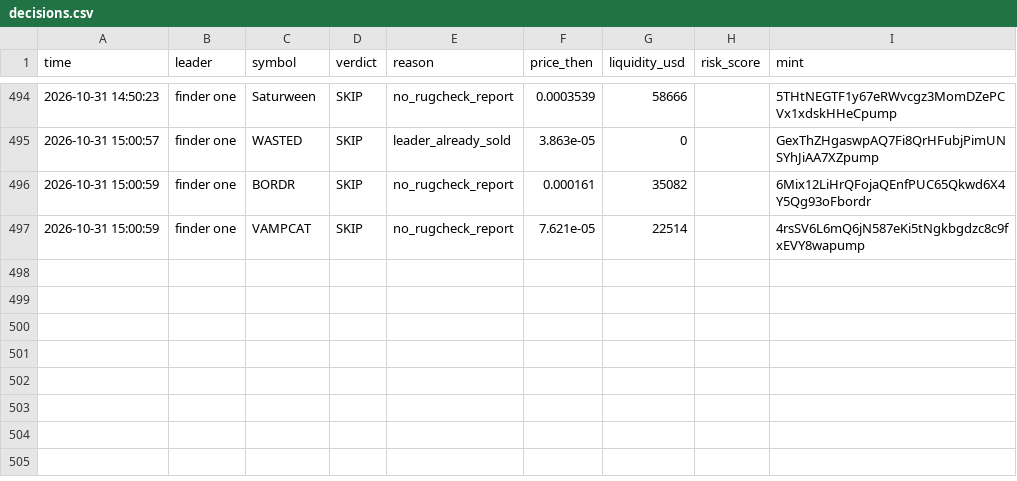
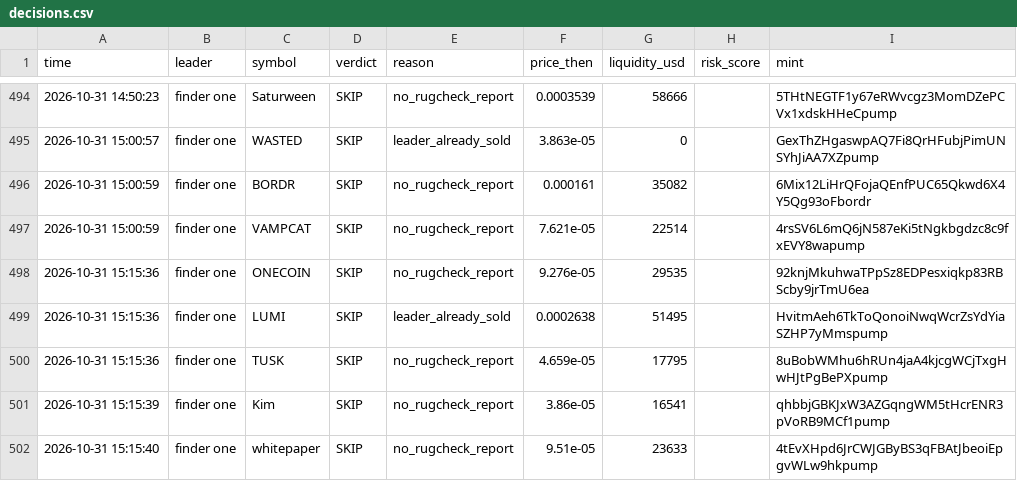
Before and after one commit to Just-in-ii/paper-desk, a CSV file: decisions.csv, drawn as a sheet; only a part is shown, gaps mark what is left out.

```diff
--- a/decisions.csv
+++ b/decisions.csv
@@ -497 +497,6 @@ time,leader,symbol,verdict,reason,price_then,liquidity_usd,risk_score,mint
 2026-10-31 15:00:59,finder one,VAMPCAT,SKIP,no_rugcheck_report,7.621e-05,22514,,4rsSV6L6mQ6jN587eKi5tNgkbgdzc8c9fxEVY8wapump
+2026-10-31 15:15:36,finder one,ONECOIN,SKIP,no_rugcheck_report,9.276e-05,29535,,92knjMkuhwaTPpSz8EDPesxiqkp83RBScby9jrTmU6ea
+2026-10-31 15:15:36,finder one,LUMI,SKIP,leader_already_sold,0.0002638,51495,,HvitmAeh6TkToQonoiNwqWcrZsYdYiaSZHP7yMmspump
+2026-10-31 15:15:36,finder one,TUSK,SKIP,no_rugcheck_report,4.659e-05,17795,,8uBobWMhu6hRUn4jaA4kjcgWCjTxgHwHJtPgBePXpump
+2026-10-31 15:15:39,finder one,Kim,SKIP,no_rugcheck_report,3.86e-05,16541,,qhbbjGBKJxW3AZGqngWM5tHcrENR3pVoRB9MCf1pump
+2026-10-31 15:15:40,finder one,whitepaper,SKIP,no_rugcheck_report,9.51e-05,23633,,4tEvXHpd6JrCWJGByBS3qFBAtJbeoiEpgvWLw9hkpump
```
Also changed, not shown: 2 other files.
